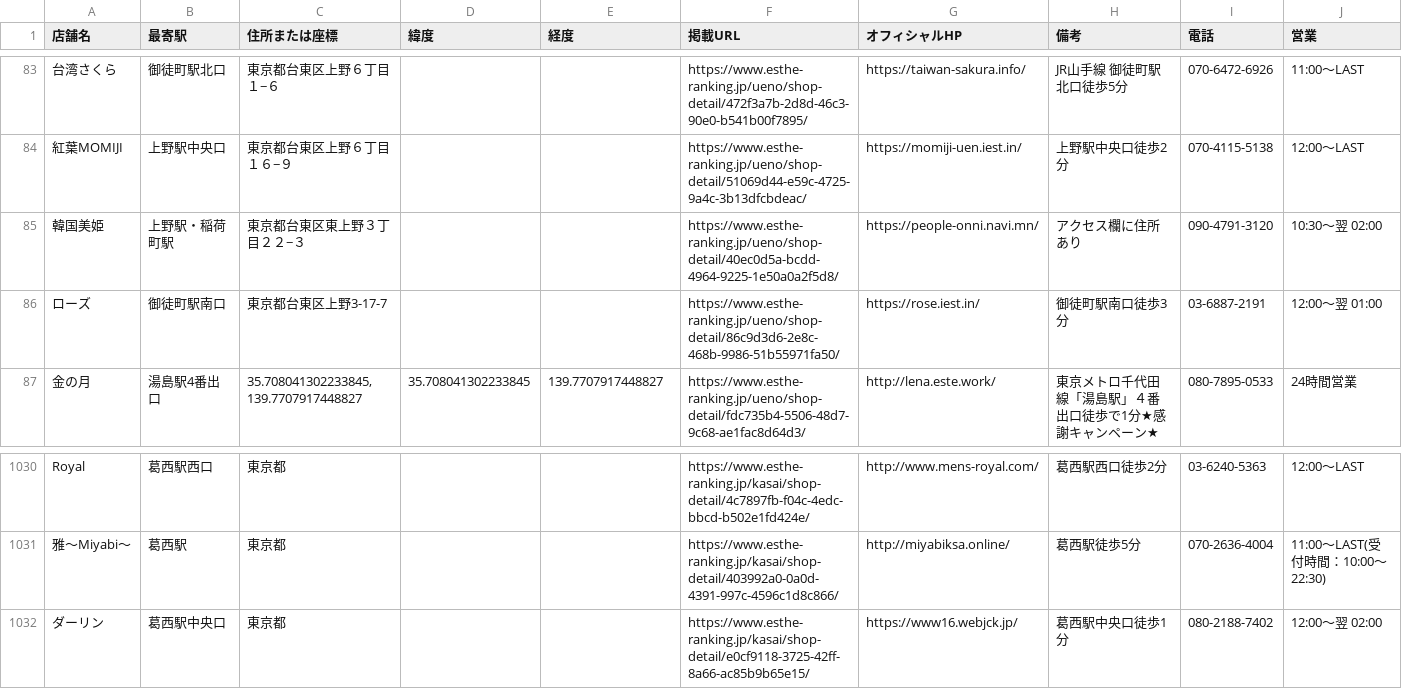
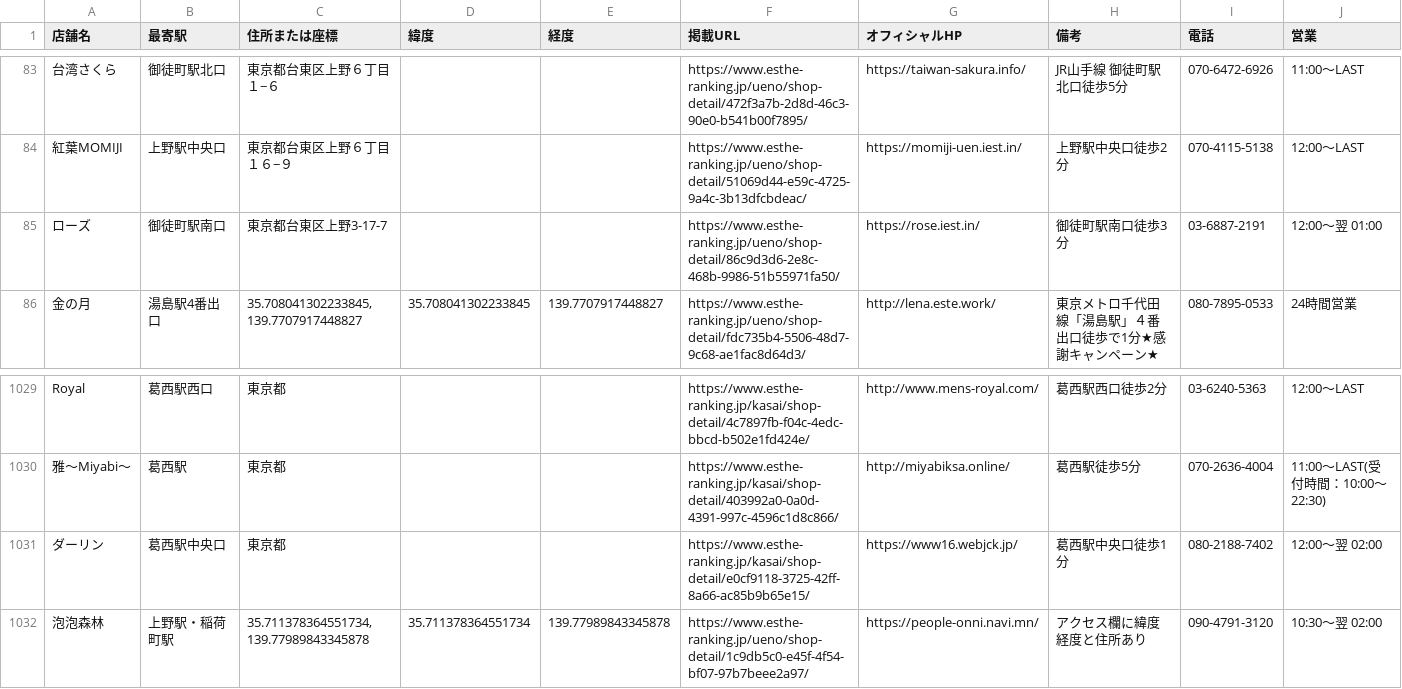
Before and after one commit to tknboon/esthe-viewer, a CSV file: region-data/tokyo/esthe_map_points_ja.csv, drawn as a sheet; only a part is shown, gaps mark what is left out; removed rows and columns are numbered as before the commit, all else as after; the diff names each change by its address in the sheet, - before the commit and + after, or states it on an @@ line.

```diff
--- a/region-data/tokyo/esthe_map_points_ja.csv
+++ b/region-data/tokyo/esthe_map_points_ja.csv
-row 85: 韓国美姫 | 上野駅・稲荷町駅 | 東京都台東区東上野３丁目２２−３ |  |  | https://www.esthe-ranking.jp/ueno/shop-detail/40ec0d5a-bcdd-4964-9225-1e50a0a2f5d8/ | https://people-onni.navi.mn/ | アクセス欄に住所あり | 090-4791-3120 | 10:30～翌 02:00
+row 1032: 泡泡森林 | 上野駅・稲荷町駅 | 35.711378364551734, 139.77989843345878 | 35.711378364551734 | 139.77989843345878 | https://www.esthe-ranking.jp/ueno/shop-detail/1c9db5c0-e45f-4f54-bf07-97b7beee2a97/ | https://people-onni.navi.mn/ | アクセス欄に緯度経度と住所あり | 090-4791-3120 | 10:30～翌 02:00
```
Also changed, not shown: toyota_esthe_map_points_ja.csv, 17 other files.
